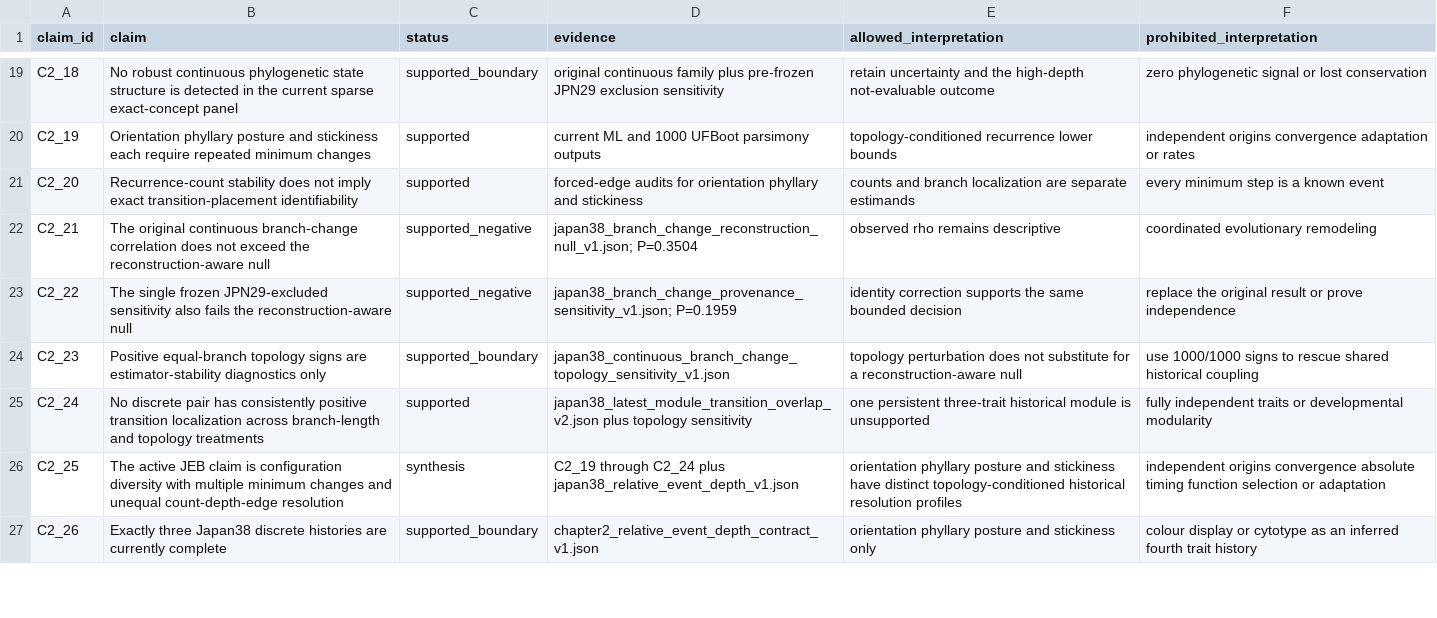
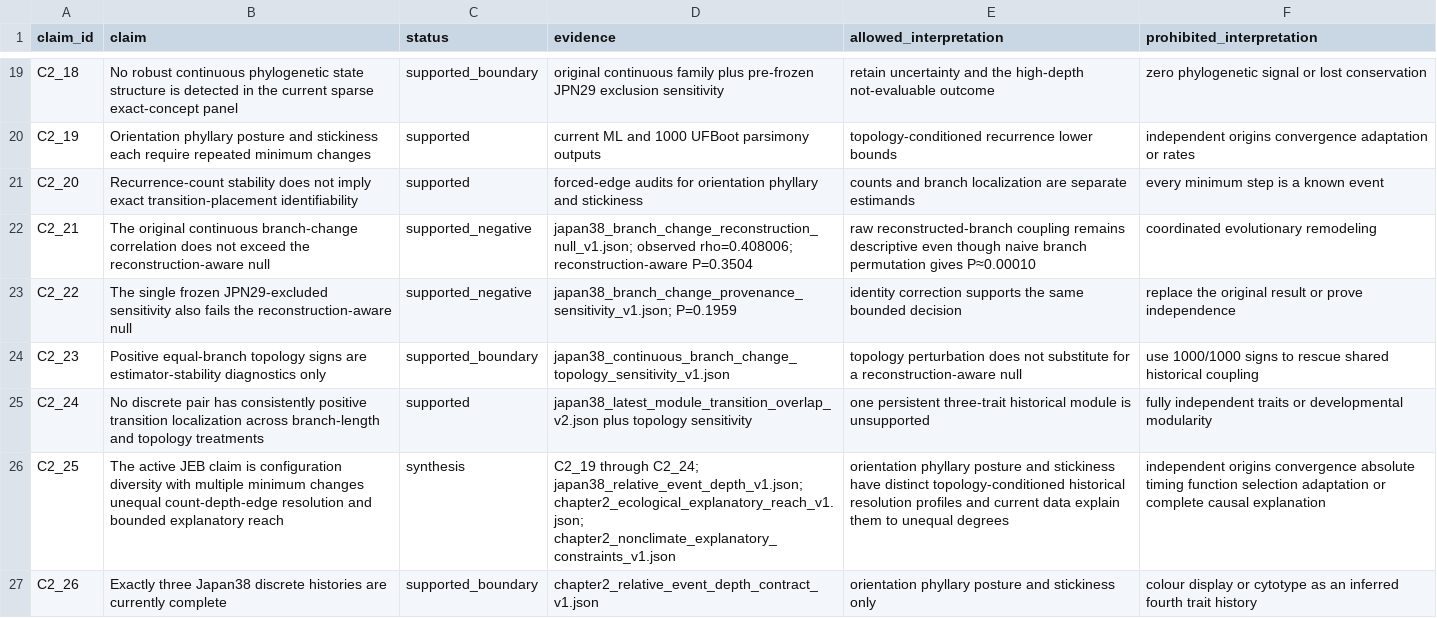
Before and after one commit to zuizui0223/EAzami, a CSV file: data/evidence/chapter2_claim_registry_v1.csv, drawn as a sheet; only a part is shown, gaps mark what is left out; the diff covers the shown part only.

Commit message:
Update Chapter 2 claim registry for bounded explanatory reach

```diff
--- a/data/evidence/chapter2_claim_registry_v1.csv
+++ b/data/evidence/chapter2_claim_registry_v1.csv
@@ -21,3 +21,3 @@ C2_19,"Orientation phyllary posture and stickiness each require repeated minimum
 C2_20,"Recurrence-count stability does not imply exact transition-placement identifiability",supported,"forced-edge audits for orientation phyllary and stickiness","counts and branch localization are separate estimands","every minimum step is a known event"
-C2_21,"The original continuous branch-change correlation does not exceed the reconstruction-aware null",supported_negative,"japan38_branch_change_reconstruction_null_v1.json; P=0.3504","observed rho remains descriptive","coordinated evolutionary remodeling"
+C2_21,"The original continuous branch-change correlation does not exceed the reconstruction-aware null",supported_negative,"japan38_branch_change_reconstruction_null_v1.json; observed rho=0.408006; reconstruction-aware P=0.3504","raw reconstructed-branch coupling remains descriptive even though naive branch permutation gives P≈0.00010","coordinated evolutionary remodeling"
 C2_22,"The single frozen JPN29-excluded sensitivity also fails the reconstruction-aware null",supported_negative,"japan38_branch_change_provenance_sensitivity_v1.json; P=0.1959","identity correction supports the same bounded decision","replace the original result or prove independence"
@@ -25,3 +25,3 @@ C2_23,"Positive equal-branch topology signs are estimator-stability diagnostics
 C2_24,"No discrete pair has consistently positive transition localization across branch-length and topology treatments",supported,"japan38_latest_module_transition_overlap_v2.json plus topology sensitivity","one persistent three-trait historical module is unsupported","fully independent traits or developmental modularity"
-C2_25,"The active JEB claim is configuration diversity with multiple minimum changes and unequal count-depth-edge resolution",synthesis,"C2_19 through C2_24 plus japan38_relative_event_depth_v1.json","orientation phyllary posture and stickiness have distinct topology-conditioned historical resolution profiles","independent origins convergence absolute timing function selection or adaptation"
+C2_25,"The active JEB claim is configuration diversity with multiple minimum changes unequal count-depth-edge resolution and bounded explanatory reach",synthesis,"C2_19 through C2_24; japan38_relative_event_depth_v1.json; chapter2_ecological_explanatory_reach_v1.json; chapter2_nonclimate_explanatory_constraints_v1.json","orientation phyllary posture and stickiness have distinct topology-conditioned historical resolution profiles and current data explain them to unequal degrees","independent origins convergence absolute timing function selection adaptation or complete causal explanation"
 C2_26,"Exactly three Japan38 discrete histories are currently complete",supported_boundary,"chapter2_relative_event_depth_contract_v1.json","orientation phyllary posture and stickiness only","colour display or cytotype as an inferred fourth trait history"
```
Also changed, not shown: 4 added rows and 6 edited cells elsewhere in this file.
